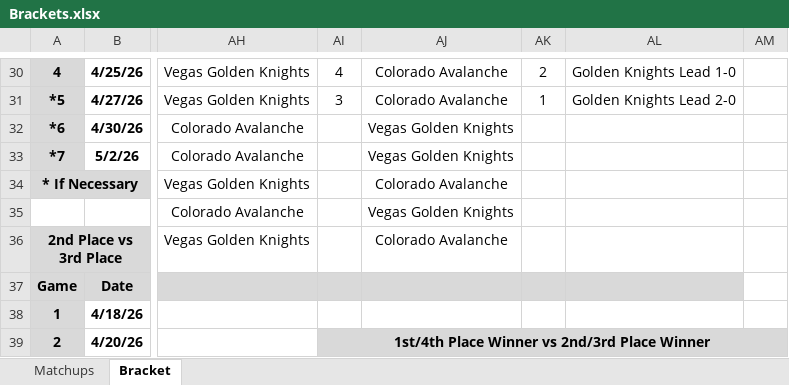
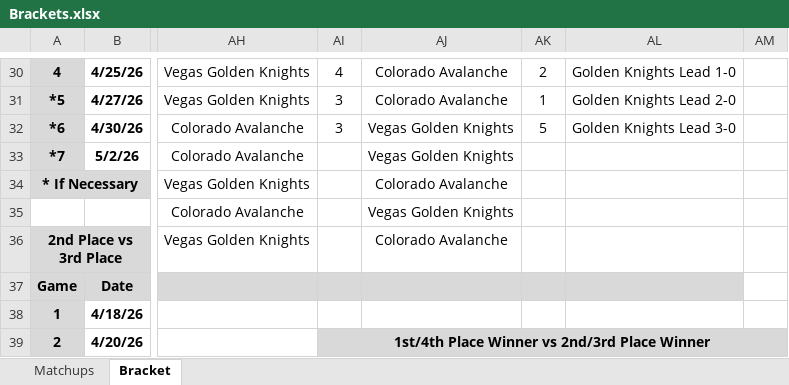
Before and after one commit to cmwrite/NHLStats, an Excel workbook: 2025_2026/Playoffs/Brackets.xlsx, sheet Bracket, drawn as a sheet; only a part is shown, gaps mark what is left out; values as stored, in another font and other column widths than the file's, no borders; the diff names each change by its address in the sheet, - before the commit and + after, or states it on an @@ line.

Commit message:
Updated Bracket
Data Input to EOD 5/24/26

```diff
--- a/2025_2026/Playoffs/Brackets.xlsx (sheet Bracket)
+++ b/2025_2026/Playoffs/Brackets.xlsx (sheet Bracket)
-AI32: (empty)
+AI32: 3
-AK32: (empty)
+AK32: 5
-AL32: (empty)
+AL32: Golden Knights Lead 3-0
```
